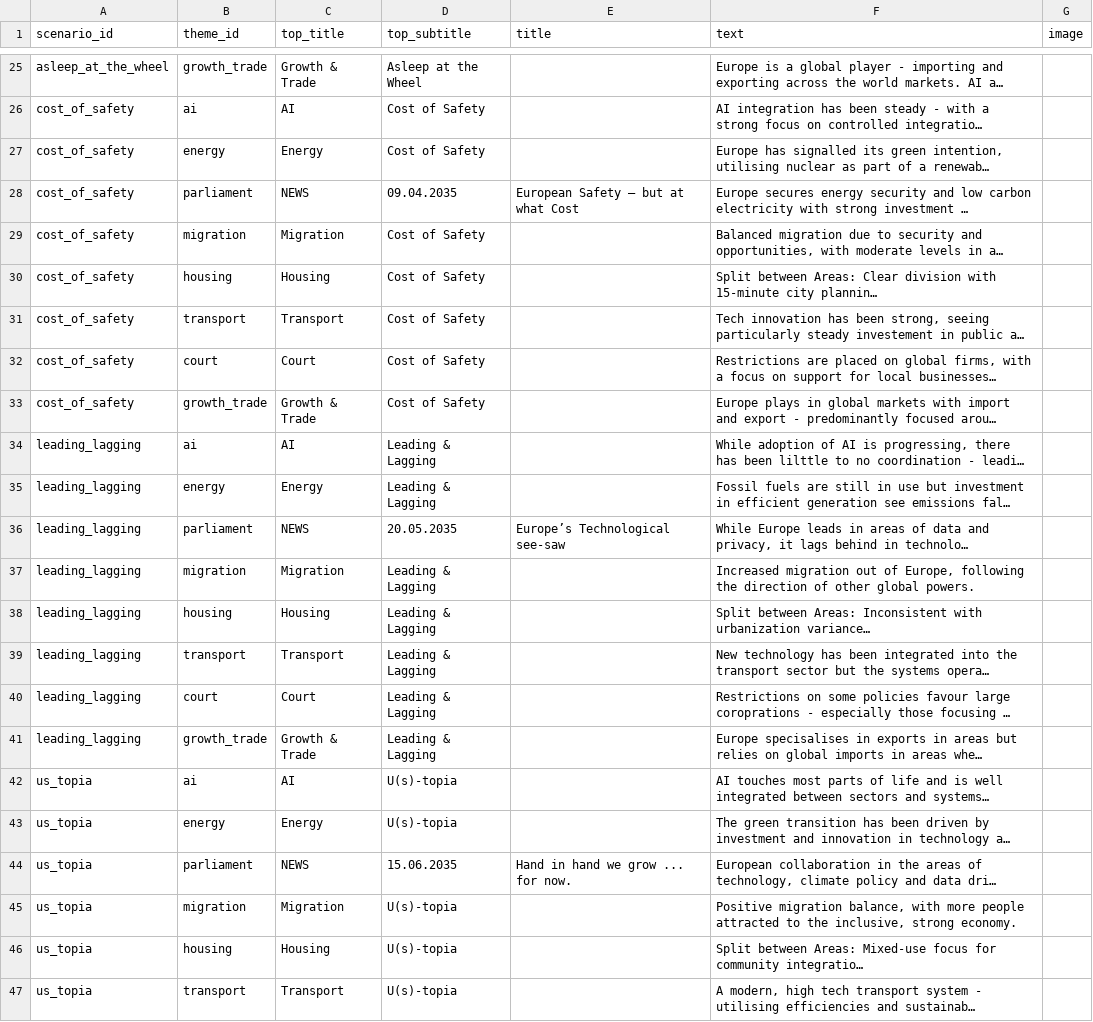
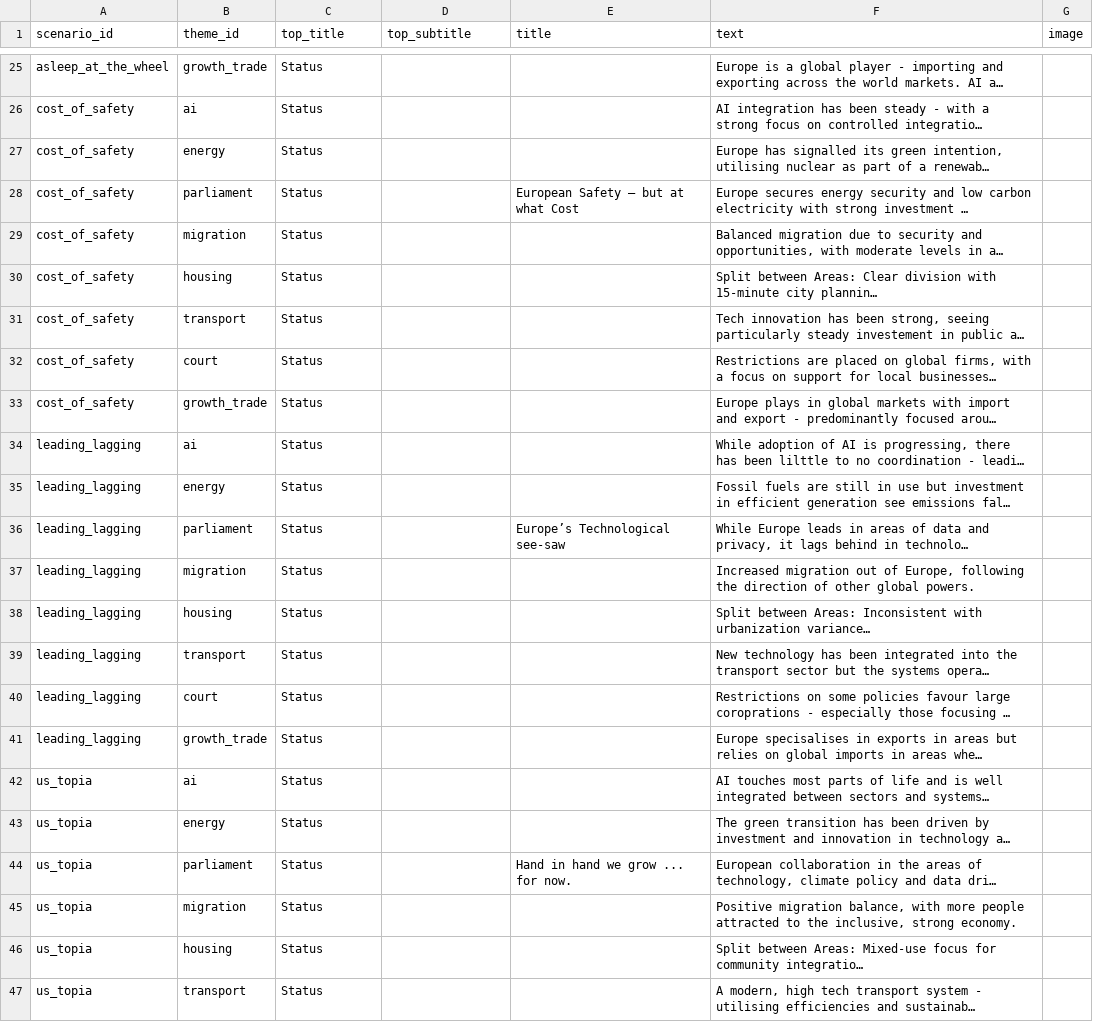
Before and after one commit to digitalist-se/honda-future-scenario, a CSV file: data/scenario_theme_content.csv, drawn as a sheet; only a part is shown, gaps mark what is left out; long unchanged cells end in …; the diff covers the shown part only; the diff names each change by its address in the sheet, - before the commit and + after, or states it on an @@ line.

```diff
--- a/data/scenario_theme_content.csv
+++ b/data/scenario_theme_content.csv
-C25 (top_title): Growth & Trade
+C25 (top_title): Status
-D25 (top_subtitle): Asleep at the Wheel
+D25 (top_subtitle): (empty)
-C26 (top_title): AI
+C26 (top_title): Status
-D26:D27 (top_subtitle): Cost of Safety
+D26:D27 (top_subtitle): (empty)
-C27 (top_title): Energy
+C27 (top_title): Status
-C28 (top_title): NEWS
+C28 (top_title): Status
-D28 (top_subtitle): 09.04.2035
+D28 (top_subtitle): (empty)
-C29 (top_title): Migration
+C29 (top_title): Status
-D29:D33 (top_subtitle): Cost of Safety
+D29:D33 (top_subtitle): (empty)
-C30 (top_title): Housing
+C30 (top_title): Status
-C31 (top_title): Transport
+C31 (top_title): Status
-C32 (top_title): Court
+C32 (top_title): Status
-C33 (top_title): Growth & Trade
+C33 (top_title): Status
-C34 (top_title): AI
+C34 (top_title): Status
-D34:D35 (top_subtitle): Leading & Lagging
+D34:D35 (top_subtitle): (empty)
-C35 (top_title): Energy
+C35 (top_title): Status
-C36 (top_title): NEWS
+C36 (top_title): Status
-D36 (top_subtitle): 20.05.2035
+D36 (top_subtitle): (empty)
-C37 (top_title): Migration
+C37 (top_title): Status
-D37:D41 (top_subtitle): Leading & Lagging
+D37:D41 (top_subtitle): (empty)
-C38 (top_title): Housing
+C38 (top_title): Status
-C39 (top_title): Transport
+C39 (top_title): Status
-C40 (top_title): Court
+C40 (top_title): Status
-C41 (top_title): Growth & Trade
+C41 (top_title): Status
-C42 (top_title): AI
+C42 (top_title): Status
-D42:D43 (top_subtitle): U(s)-topia
+D42:D43 (top_subtitle): (empty)
-C43 (top_title): Energy
+C43 (top_title): Status
-C44 (top_title): NEWS
+C44 (top_title): Status
-D44 (top_subtitle): 15.06.2035
+D44 (top_subtitle): (empty)
-C45 (top_title): Migration
+C45 (top_title): Status
-D45:D47 (top_subtitle): U(s)-topia
+D45:D47 (top_subtitle): (empty)
-C46 (top_title): Housing
+C46 (top_title): Status
-C47 (top_title): Transport
+C47 (top_title): Status
```
Also changed, not shown: 50 edited cells elsewhere in this file, data/sliders.csv.
